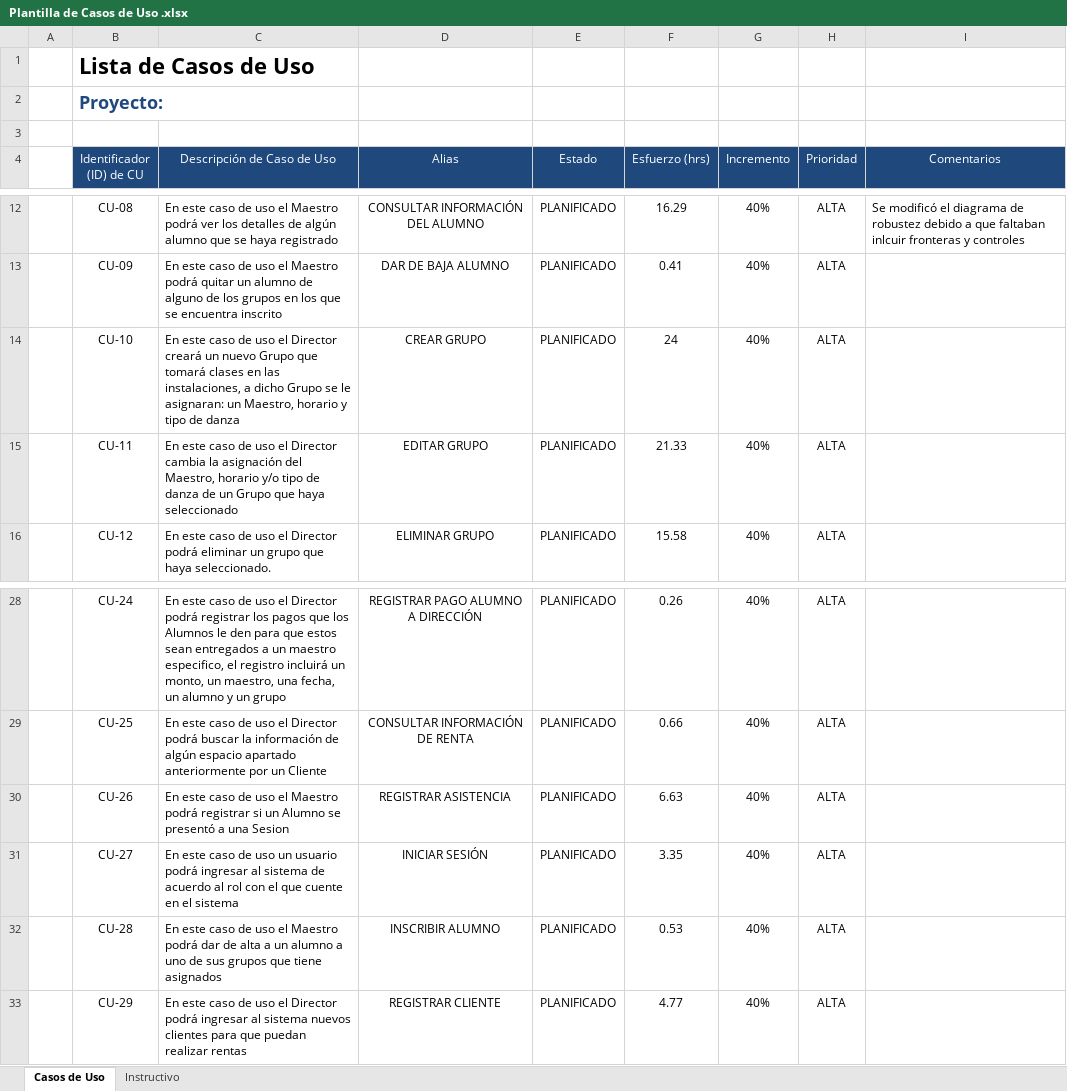
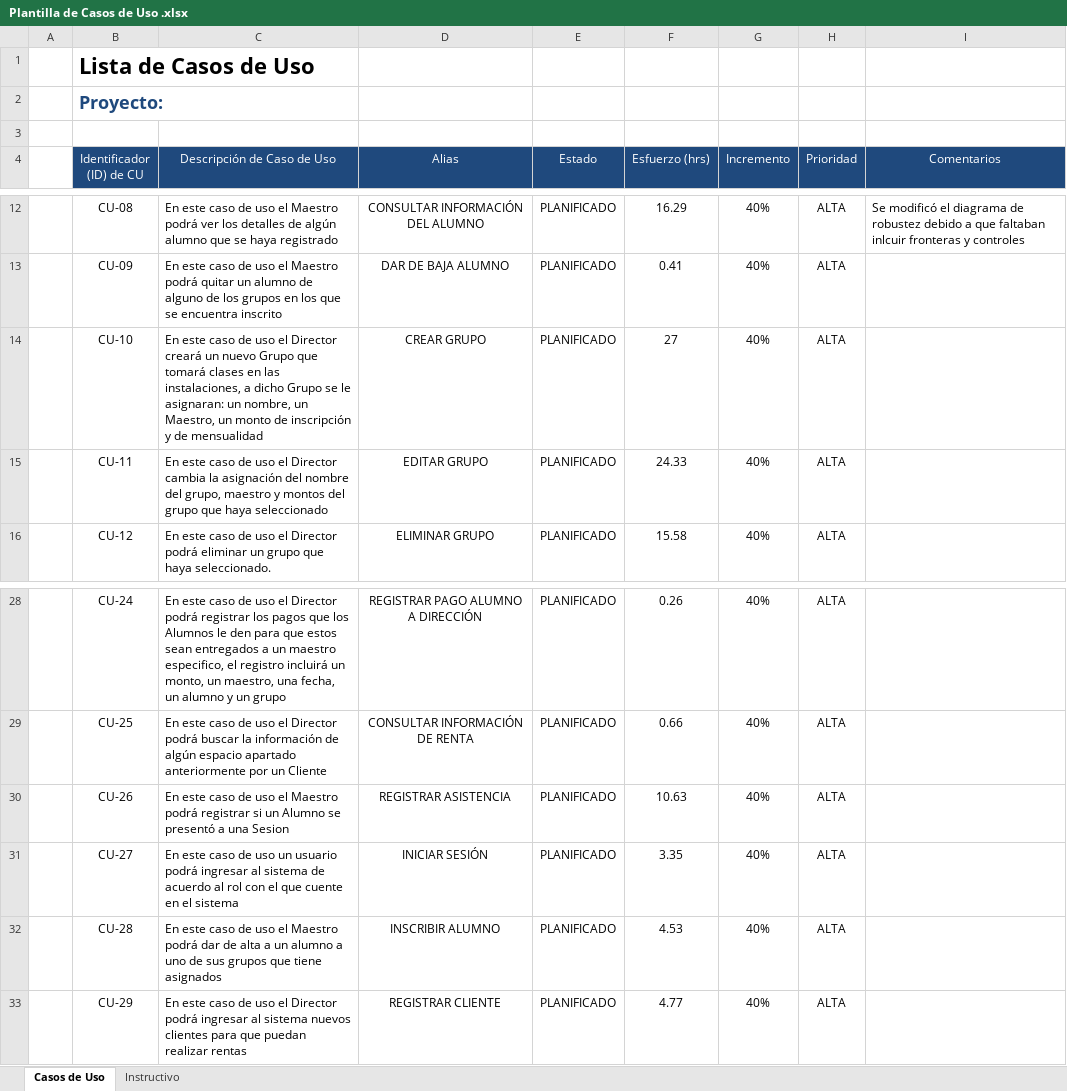
Before and after one commit to IsraelOzuna/Proyecto-de-tutorias-LIS, an Excel workbook: Plantillas/Entrega 5/Plantilla de Casos de Uso .xlsx, sheet Casos de Uso, drawn as a sheet; only a part is shown, gaps mark what is left out; values as stored, in another font and other column widths than the file's, no borders; the diff names each change by its address in the sheet, - before the commit and + after, or states it on an @@ line.

Commit message:
Tareas de la quinta entrega
Se realizaron todas las tareas de la plantilla de tareas y se actualizaron dichas plantillas

```diff
--- a/Plantillas/Entrega 5/Plantilla de Casos de Uso .xlsx (sheet Casos de Uso)
+++ b/Plantillas/Entrega 5/Plantilla de Casos de Uso .xlsx (sheet Casos de Uso)
-C14 (Descripción de Caso de Uso): …asignaran: un Maestro, horario y tipo de danza
+C14 (Descripción de Caso de Uso): …asignaran: un nombre, un Maestro, un monto de inscripción y de mensualidad
-F14 (Esfuerzo (hrs)): 24
+F14 (Esfuerzo (hrs)): 27
-C15 (Descripción de Caso de Uso): …asignación del Maestro, horario y/o tipo de danza de un Grupo que haya…
+C15 (Descripción de Caso de Uso): …asignación del nombre del grupo, maestro y montos del grupo que haya…
-F15 (Esfuerzo (hrs)): 21.33
+F15 (Esfuerzo (hrs)): 24.33
-F30 (Esfuerzo (hrs)): 6.63
+F30 (Esfuerzo (hrs)): 10.63
-F32 (Esfuerzo (hrs)): 0.53
+F32 (Esfuerzo (hrs)): 4.53
```
Also changed, not shown: Plantillas/Entrega 5/Plantilla Lista de Tareas de la Entrega 5.xlsx, 12 other files.
